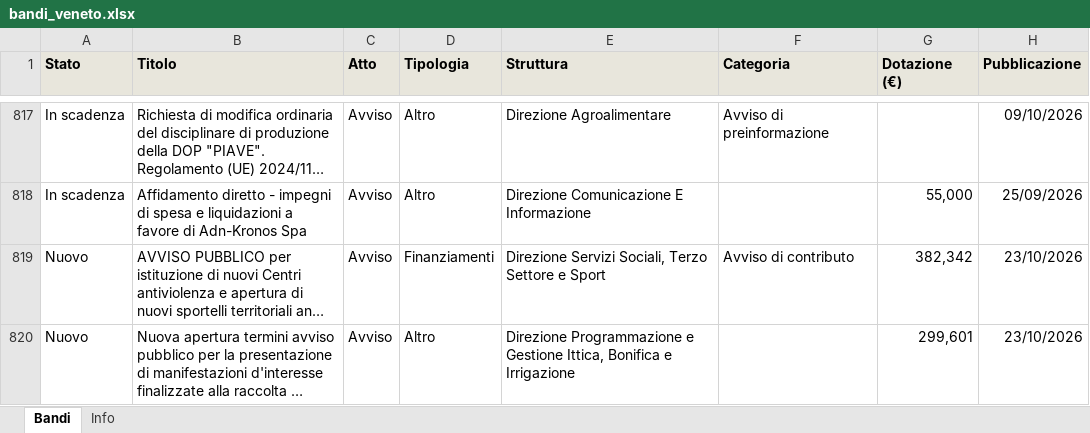
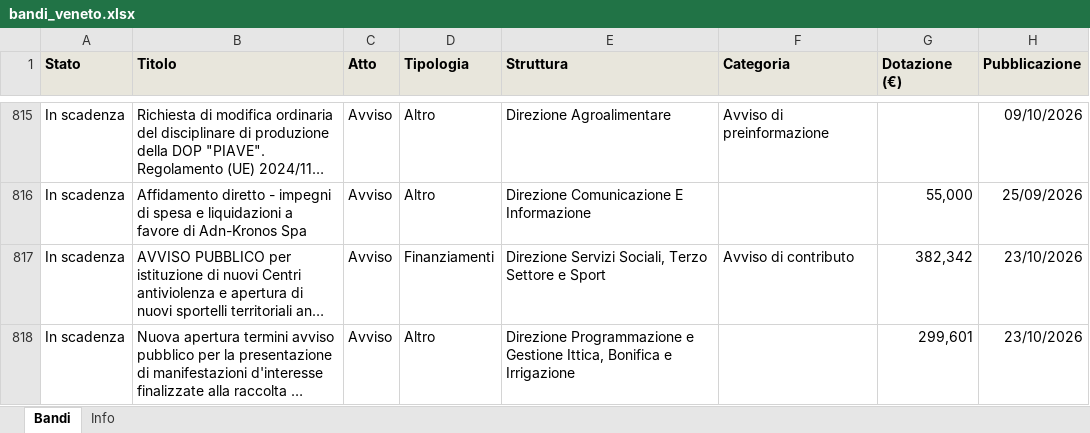
Before and after one commit to Gandalf88201/AppBandoRegVeneto, an Excel workbook: data/bandi_veneto.xlsx, sheet Bandi, drawn as a sheet; only a part is shown, gaps mark what is left out; long unchanged cells end in …; values as stored, in another font and other column widths than the file's, no borders; addresses are those after the commit; the diff covers the shown part only; the diff names each change by its address in the sheet, - before the commit and + after, or states it on an @@ line.

```diff
--- a/data/bandi_veneto.xlsx (sheet Bandi)
+++ b/data/bandi_veneto.xlsx (sheet Bandi)
-A817:A818 (Stato): Nuovo
+A817:A818 (Stato): In scadenza
```
Also changed, not shown: 2 removed rows and 1 edited cell elsewhere in this sheet, sheet Info, docs/data/bandi_veneto.xlsx, 5 other files.
